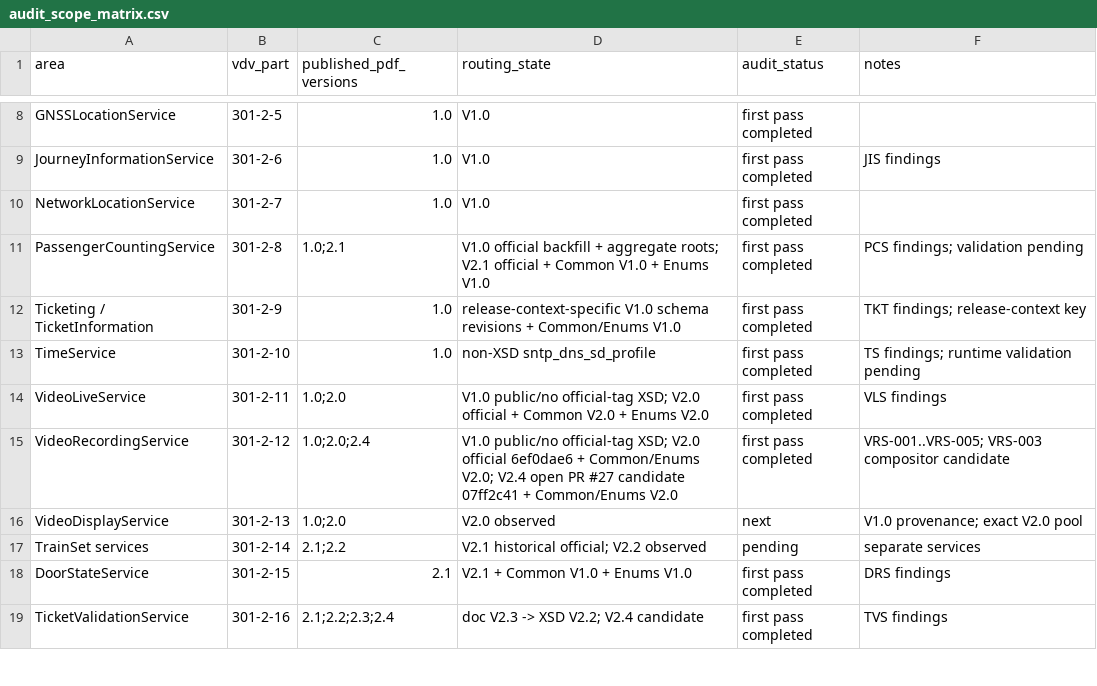
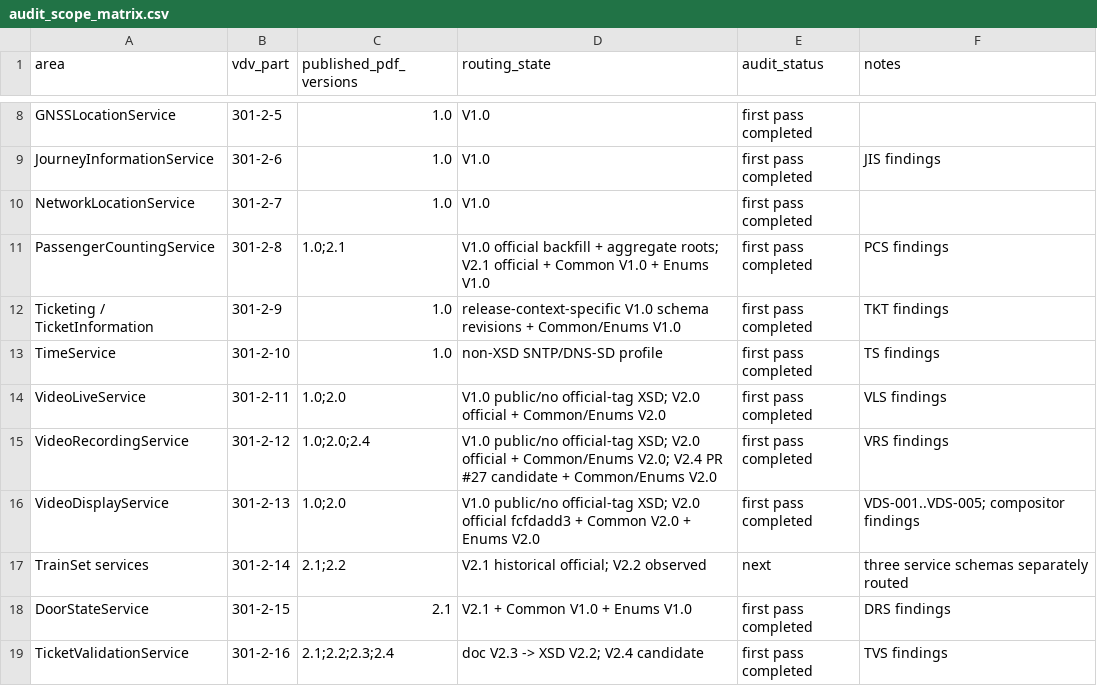
Before and after one commit to MarcLeinenDE/VDV301, a CSV file: docs/pdf_xsd_semantic_audit/generated/audit_scope_matrix.csv, drawn as a sheet; only a part is shown, gaps mark what is left out.

Commit message:
Complete VideoDisplayService historical first pass

```diff
--- a/docs/pdf_xsd_semantic_audit/generated/audit_scope_matrix.csv
+++ b/docs/pdf_xsd_semantic_audit/generated/audit_scope_matrix.csv
@@ -10,9 +10,9 @@ JourneyInformationService,301-2-6,1.0,V1.0,first pass completed,JIS findings
 NetworkLocationService,301-2-7,1.0,V1.0,first pass completed,
-PassengerCountingService,301-2-8,"1.0;2.1","V1.0 official backfill + aggregate roots; V2.1 official + Common V1.0 + Enums V1.0",first pass completed,"PCS findings; validation pending"
-Ticketing / TicketInformation,301-2-9,1.0,"release-context-specific V1.0 schema revisions + Common/Enums V1.0",first pass completed,"TKT findings; release-context key"
-TimeService,301-2-10,1.0,"non-XSD sntp_dns_sd_profile",first pass completed,"TS findings; runtime validation pending"
-VideoLiveService,301-2-11,"1.0;2.0","V1.0 public/no official-tag XSD; V2.0 official + Common V2.0 + Enums V2.0",first pass completed,"VLS findings"
-VideoRecordingService,301-2-12,"1.0;2.0;2.4","V1.0 public/no official-tag XSD; V2.0 official 6ef0dae6 + Common/Enums V2.0; V2.4 open PR #27 candidate 07ff2c41 + Common/Enums V2.0",first pass completed,"VRS-001..VRS-005; VRS-003 compositor candidate"
-VideoDisplayService,301-2-13,"1.0;2.0",V2.0 observed,next,"V1.0 provenance; exact V2.0 pool"
-TrainSet services,301-2-14,"2.1;2.2","V2.1 historical official; V2.2 observed",pending,separate services
+PassengerCountingService,301-2-8,"1.0;2.1","V1.0 official backfill + aggregate roots; V2.1 official + Common V1.0 + Enums V1.0",first pass completed,"PCS findings"
+Ticketing / TicketInformation,301-2-9,1.0,"release-context-specific V1.0 schema revisions + Common/Enums V1.0",first pass completed,"TKT findings"
+TimeService,301-2-10,1.0,"non-XSD SNTP/DNS-SD profile",first pass completed,"TS findings"
+VideoLiveService,301-2-11,"1.0;2.0","V1.0 public/no official-tag XSD; V2.0 official + Common/Enums V2.0",first pass completed,"VLS findings"
+VideoRecordingService,301-2-12,"1.0;2.0;2.4","V1.0 public/no official-tag XSD; V2.0 official + Common/Enums V2.0; V2.4 PR #27 candidate + Common/Enums V2.0",first pass completed,"VRS findings"
+VideoDisplayService,301-2-13,"1.0;2.0","V1.0 public/no official-tag XSD; V2.0 official fcfdadd3 + Common V2.0 + Enums V2.0",first pass completed,"VDS-001..VDS-005; compositor findings"
+TrainSet services,301-2-14,"2.1;2.2","V2.1 historical official; V2.2 observed",next,"three service schemas separately routed"
 DoorStateService,301-2-15,2.1,"V2.1 + Common V1.0 + Enums V1.0",first pass completed,DRS findings
```
Also changed, not shown: 10 other files.
